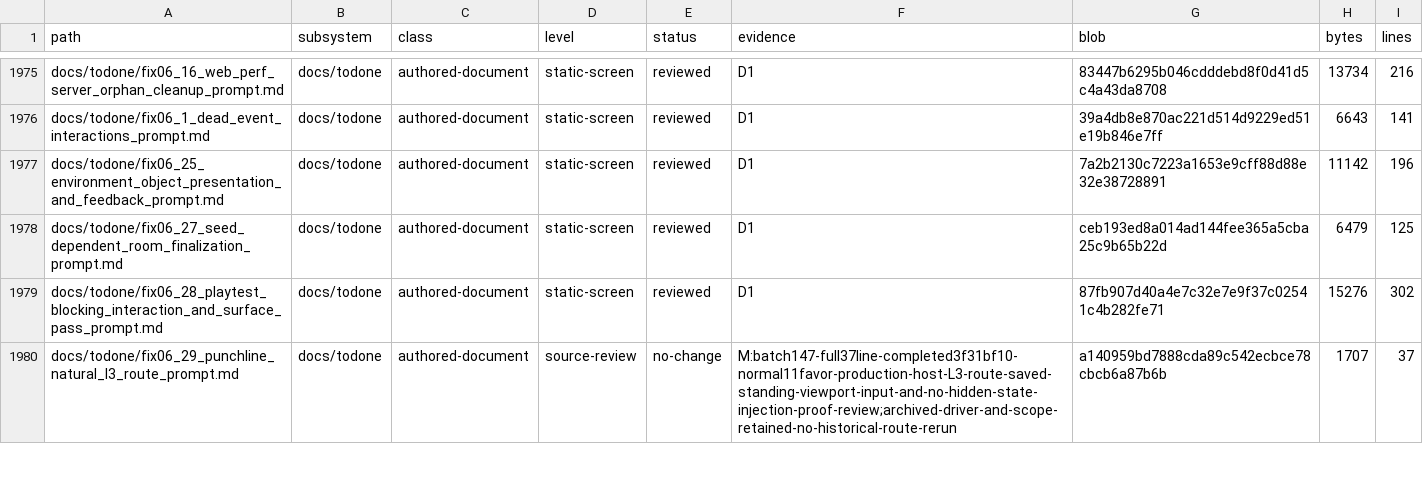
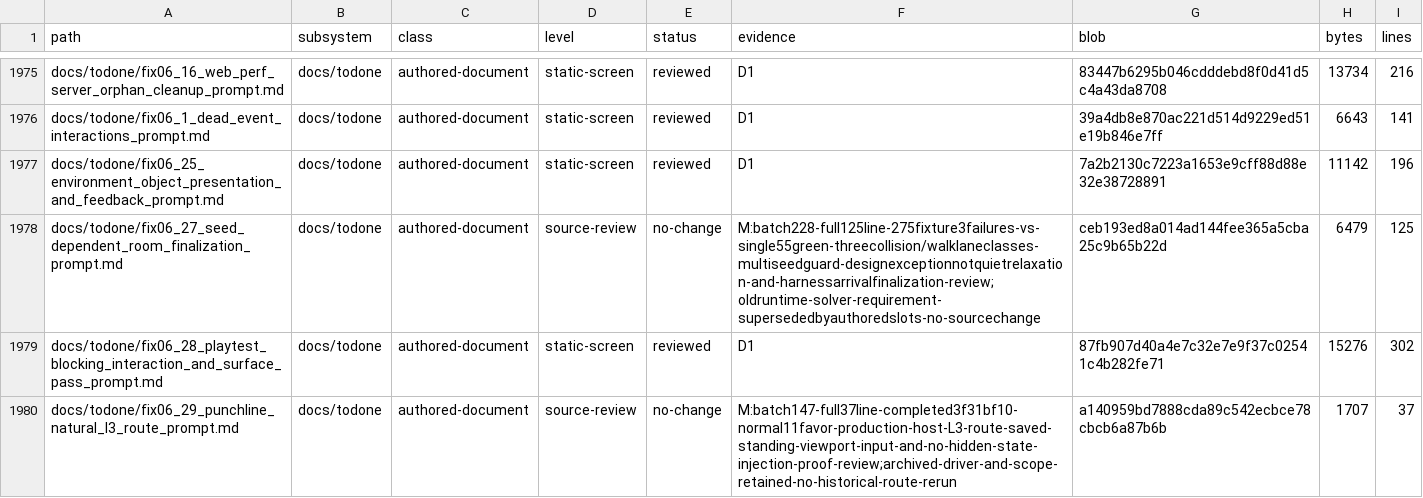
Before and after one commit to erikjpet/BeatTheHouse, a TSV file: docs/testing/incremental_cleanup_inventory.tsv, drawn as a sheet; only a part is shown, gaps mark what is left out; the diff covers the shown part only.

Commit message:
docs(cleanup): review capture failures and retained solver custody

```diff
--- a/docs/testing/incremental_cleanup_inventory.tsv
+++ b/docs/testing/incremental_cleanup_inventory.tsv
@@ -1977,3 +1977,3 @@ docs/todone/fix06_1_dead_event_interactions_prompt.md	docs/todone	authored-docum
 docs/todone/fix06_25_environment_object_presentation_and_feedback_prompt.md	docs/todone	authored-document	static-screen	reviewed	D1	7a2b2130c7223a1653e9cff88d88e32e38728891	11142	196
-docs/todone/fix06_27_seed_dependent_room_finalization_prompt.md	docs/todone	authored-document	static-screen	reviewed	D1	ceb193ed8a014ad144fee365a5cba25c9b65b22d	6479	125
+docs/todone/fix06_27_seed_dependent_room_finalization_prompt.md	docs/todone	authored-document	source-review	no-change	M:batch228-full125line-275fixture3failures-vs-single55green-threecollision/walklaneclasses-multiseedguard-designexceptionnotquietrelaxation-and-harnessarrivalfinalization-review;oldruntime-solver-requirement-supersededbyauthoredslots-no-sourcechange	ceb193ed8a014ad144fee365a5cba25c9b65b22d	6479	125
 docs/todone/fix06_28_playtest_blocking_interaction_and_surface_pass_prompt.md	docs/todone	authored-document	static-screen	reviewed	D1	87fb907d40a4e7c32e7e9f37c02541c4b282fe71	15276	302
```
Also changed, not shown: 35 edited cells elsewhere in this file, 1 other file.
